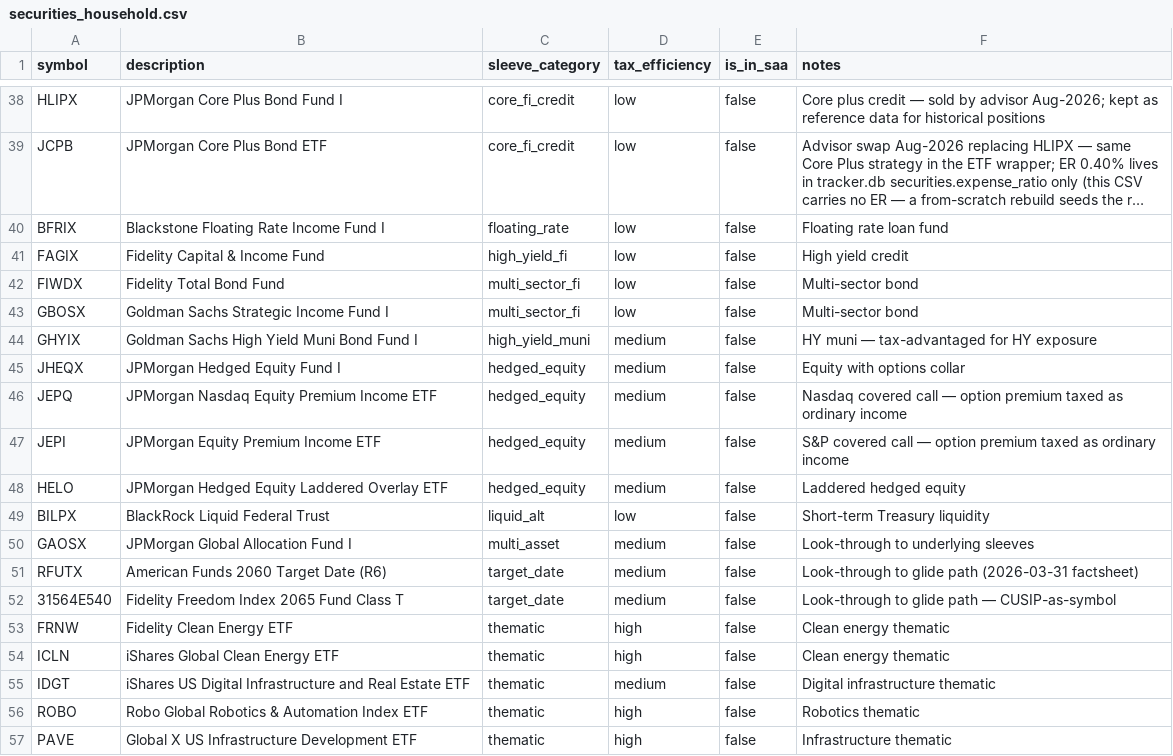
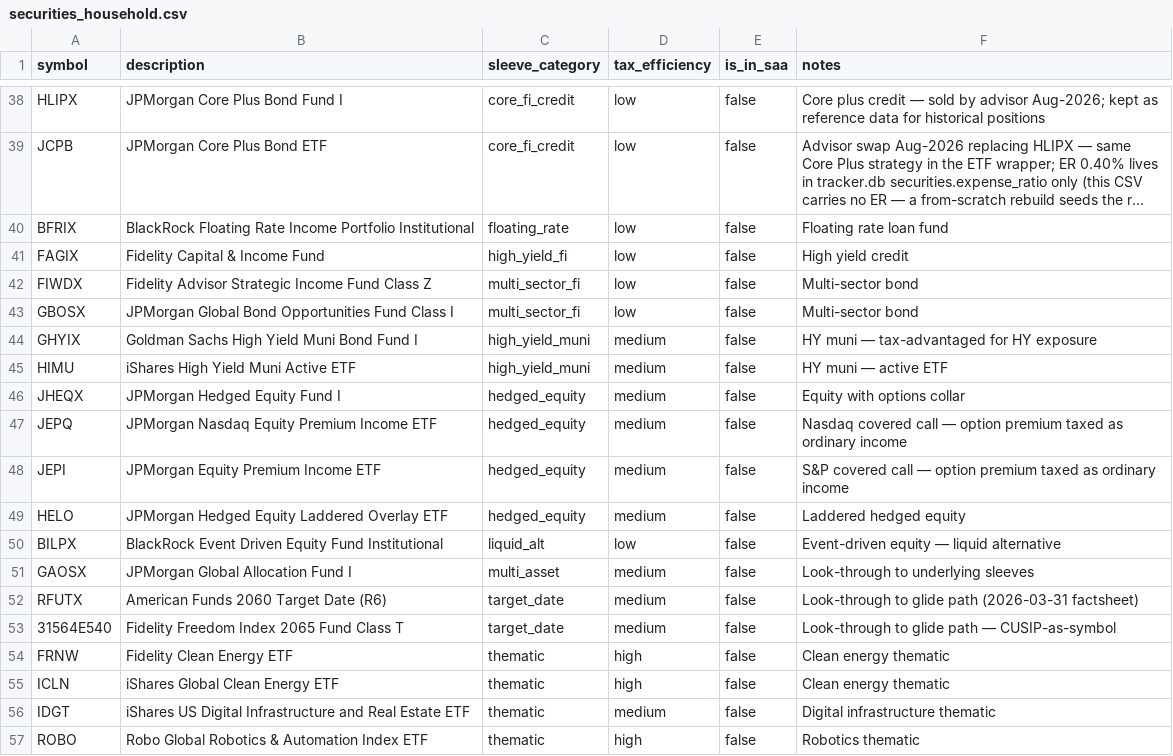
Before and after one commit to MattOrefice/investment-tracker, a CSV file: data/seed/securities_household.csv, drawn as a sheet; only a part is shown, gaps mark what is left out; the shorter side is filled out with more unchanged rows; long unchanged cells end in …; addresses are those after the commit; the diff names each change by its address in the sheet, - before the commit and + after, or states it on an @@ line.

Commit message:
Liquidity: a sell plan for an amount, with the allocation before and after
The page plans sales for an amount entered, from taxable accounts only: cash and
money market, then positions at a loss, then the lowest embedded gain as a share
of cost; whole positions first, then the last one in part. Tax-advantaged
accounts are never picked, and the page says why beside the amount. A loss whose
ticker another account holds is skipped and flagged (a wash sale, IRAs included,
IRS Pub. 550). Each pick shows account, ticker, shares, value, cost basis and the
estimated realized gain or loss, then the totals with the positions file's date.

The household's weights by broad class, before and after the plan, beside the
policy's targets; blended funds are looked through with their fund_compositions
rows, and bank accounts outside the positions file are left out.

The ladder prices state and local tax from the tax residence in the gitignored
private profile, each rate cited from its jurisdiction's own table with that
table's date; demo has a synthetic one, and the page names no home state.

Seed: HIMU added (high_yield_muni); BFRIX, GBOSX, FIWDX and BILPX named as
Fidelity's export names them, sleeves kept. It plans only: nothing is traded or
written.

```diff
--- a/data/seed/securities_household.csv
+++ b/data/seed/securities_household.csv
-B40 (description): Blackstone Floating Rate Income Fund I
+B40 (description): BlackRock Floating Rate Income Portfolio Institutional
-B42 (description): Fidelity Total Bond Fund
+B42 (description): Fidelity Advisor Strategic Income Fund Class Z
-B43 (description): Goldman Sachs Strategic Income Fund I
+B43 (description): JPMorgan Global Bond Opportunities Fund Class I
+row 45: HIMU | iShares High Yield Muni Active ETF | high_yield_muni | medium | false | HY muni — active ETF
-B50 (description): BlackRock Liquid Federal Trust
+B50 (description): BlackRock Event Driven Equity Fund Institutional
-F50 (notes): Short-term Treasury liquidity
+F50 (notes): Event-driven equity — liquid alternative
```
Also changed, not shown: 8 other files.
